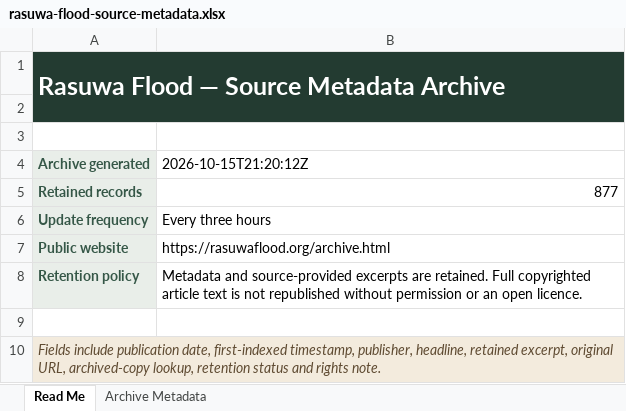
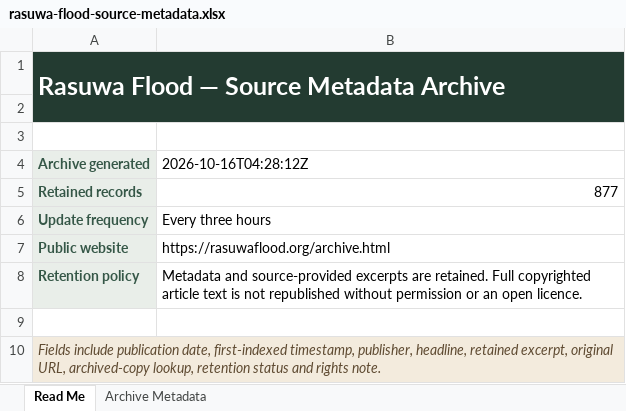
Before and after one commit to apilkc/rasuwaflood, an Excel workbook: downloads/rasuwa-flood-source-metadata.xlsx, sheet Read Me, drawn as a sheet; values as stored, in another font and other column widths than the file's, no borders; the diff names each change by its address in the sheet, - before the commit and + after, or states it on an @@ line.

```diff
--- a/downloads/rasuwa-flood-source-metadata.xlsx (sheet Read Me)
+++ b/downloads/rasuwa-flood-source-metadata.xlsx (sheet Read Me)
-B4: 2026-10-15T21:20:12Z
+B4: 2026-10-16T04:28:12Z
```
Also changed, not shown: sheet Archive Metadata, 3 other files.
